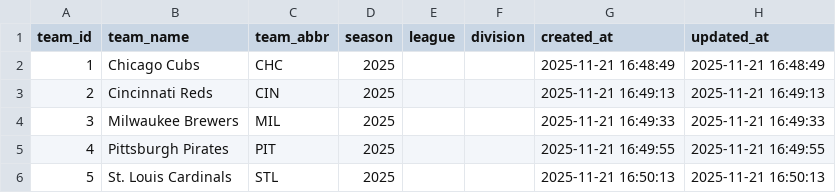
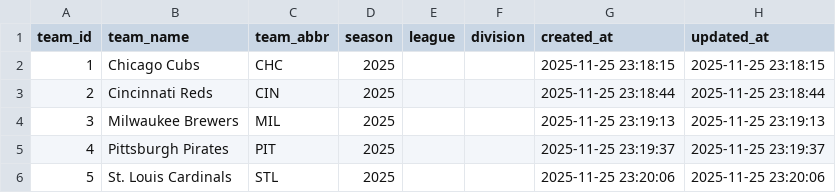
Before and after one commit to jlundgrenedge/baseball, a CSV file: csv_exports/teams.csv, drawn as a sheet.

```diff
--- a/csv_exports/teams.csv
+++ b/csv_exports/teams.csv
@@ -1,6 +1,6 @@
 team_id,team_name,team_abbr,season,league,division,created_at,updated_at
-1,Chicago Cubs,CHC,2025,,,2025-11-21 16:48:49,2025-11-21 16:48:49
-2,Cincinnati Reds,CIN,2025,,,2025-11-21 16:49:13,2025-11-21 16:49:13
-3,Milwaukee Brewers,MIL,2025,,,2025-11-21 16:49:33,2025-11-21 16:49:33
-4,Pittsburgh Pirates,PIT,2025,,,2025-11-21 16:49:55,2025-11-21 16:49:55
-5,St. Louis Cardinals,STL,2025,,,2025-11-21 16:50:13,2025-11-21 16:50:13
+1,Chicago Cubs,CHC,2025,,,2025-11-25 23:18:15,2025-11-25 23:18:15
+2,Cincinnati Reds,CIN,2025,,,2025-11-25 23:18:44,2025-11-25 23:18:44
+3,Milwaukee Brewers,MIL,2025,,,2025-11-25 23:19:13,2025-11-25 23:19:13
+4,Pittsburgh Pirates,PIT,2025,,,2025-11-25 23:19:37,2025-11-25 23:19:37
+5,St. Louis Cardinals,STL,2025,,,2025-11-25 23:20:06,2025-11-25 23:20:06
```
Also changed, not shown: csv_exports/hitters.csv, csv_exports/pitchers.csv, 10 other files.
